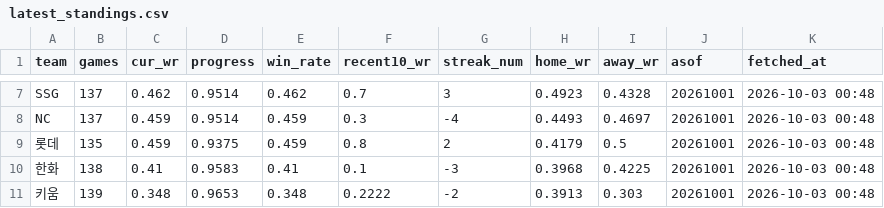
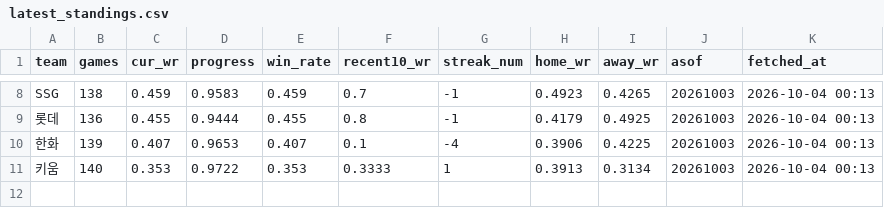
Before and after one commit to Eunbi-Ko-0223/kbo-win-predictor, a CSV file: data/latest_standings.csv, drawn as a sheet; only a part is shown, gaps mark what is left out; removed rows and columns are numbered as before the commit, all else as after; the diff covers the shown part only; the diff names each change by its address in the sheet, - before the commit and + after, or states it on an @@ line.

```diff
--- a/data/latest_standings.csv
+++ b/data/latest_standings.csv
-B8 (games): 137
+B8 (games): 138
-C8 (cur_wr): 0.462
+C8 (cur_wr): 0.459
-D8 (progress): 0.9514
+D8 (progress): 0.9583
-E8 (win_rate): 0.462
+E8 (win_rate): 0.459
-G8 (streak_num): 3
+G8 (streak_num): -1
-I8 (away_wr): 0.4328
+I8 (away_wr): 0.4265
-J8 (asof): 20261001
+J8 (asof): 20261003
-K8 (fetched_at): 2026-10-03 00:48
+K8 (fetched_at): 2026-10-04 00:13
-row 8: NC | 137 | 0.459 | 0.9514 | 0.459 | 0.3 | -4 | 0.4493 | 0.4697 | 20261001 | 2026-10-03 00:48
-B9 (games): 135
+B9 (games): 136
-C9 (cur_wr): 0.459
+C9 (cur_wr): 0.455
-D9 (progress): 0.9375
+D9 (progress): 0.9444
-E9 (win_rate): 0.459
+E9 (win_rate): 0.455
-G9 (streak_num): 2
+G9 (streak_num): -1
-I9 (away_wr): 0.5
+I9 (away_wr): 0.4925
-J9:J11 (asof): 20261001
+J9:J11 (asof): 20261003
-K9:K11 (fetched_at): 2026-10-03 00:48
+K9:K11 (fetched_at): 2026-10-04 00:13
-B10 (games): 138
+B10 (games): 139
-C10 (cur_wr): 0.41
+C10 (cur_wr): 0.407
-D10 (progress): 0.9583
+D10 (progress): 0.9653
-E10 (win_rate): 0.41
+E10 (win_rate): 0.407
-G10 (streak_num): -3
+G10 (streak_num): -4
-H10 (home_wr): 0.3968
+H10 (home_wr): 0.3906
-B11 (games): 139
+B11 (games): 140
-C11 (cur_wr): 0.348
+C11 (cur_wr): 0.353
-D11 (progress): 0.9653
+D11 (progress): 0.9722
-E11 (win_rate): 0.348
+E11 (win_rate): 0.353
-F11 (recent10_wr): 0.2222
+F11 (recent10_wr): 0.3333
-G11 (streak_num): -2
+G11 (streak_num): 1
-I11 (away_wr): 0.303
+I11 (away_wr): 0.3134
```
Also changed, not shown: 1 added row and 42 edited cells elsewhere in this file.
